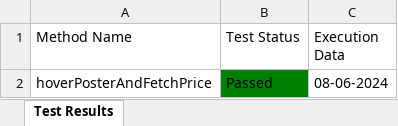
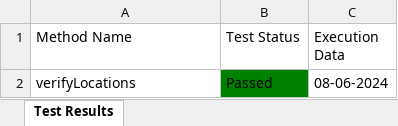
Before and after one commit to Fahim59/Automation_30_Days_Challenge, an Excel workbook: Test Results/Test_Result.xlsx, sheet Test Results, drawn as a sheet; values as stored, in another font and other column widths than the file's, no borders; the diff names each change by its address in the sheet, - before the commit and + after, or states it on an @@ line.

```diff
--- a/Test Results/Test_Result.xlsx (sheet Test Results)
+++ b/Test Results/Test_Result.xlsx (sheet Test Results)
-A2 (Method Name): hoverPosterAndFetchPrice
+A2 (Method Name): verifyLocations
```
Also changed, not shown: 13 other files.
